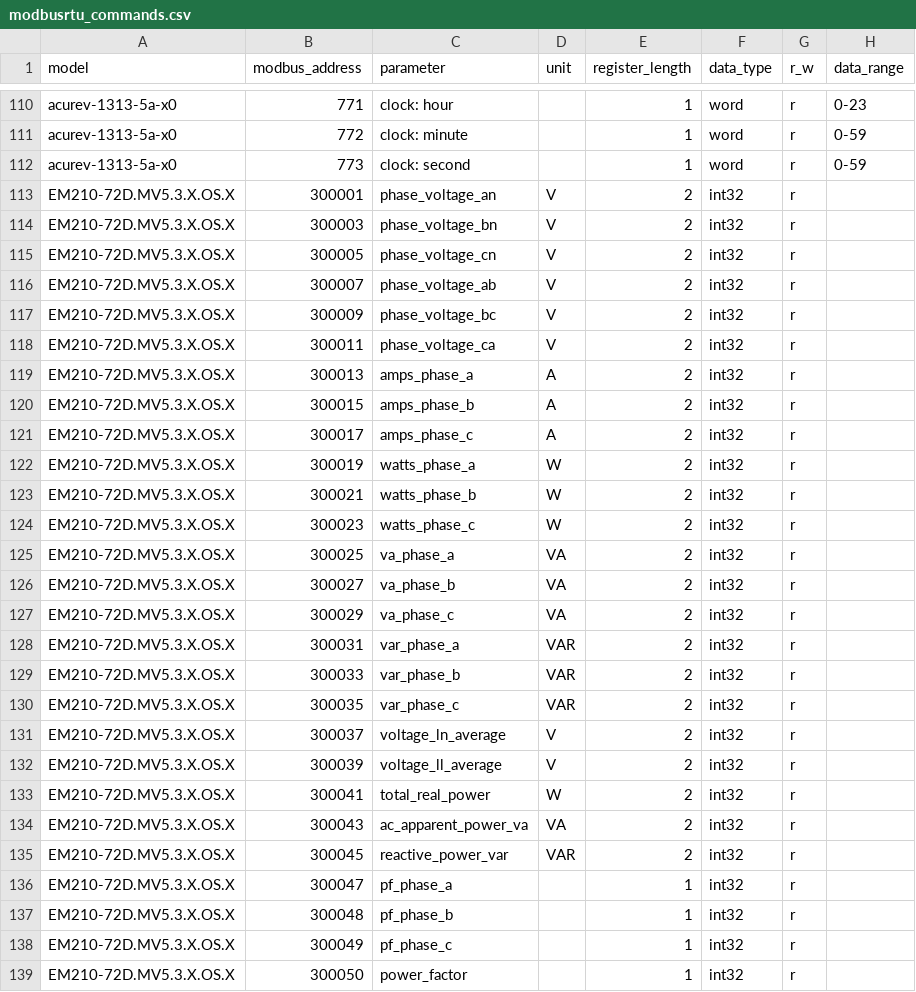
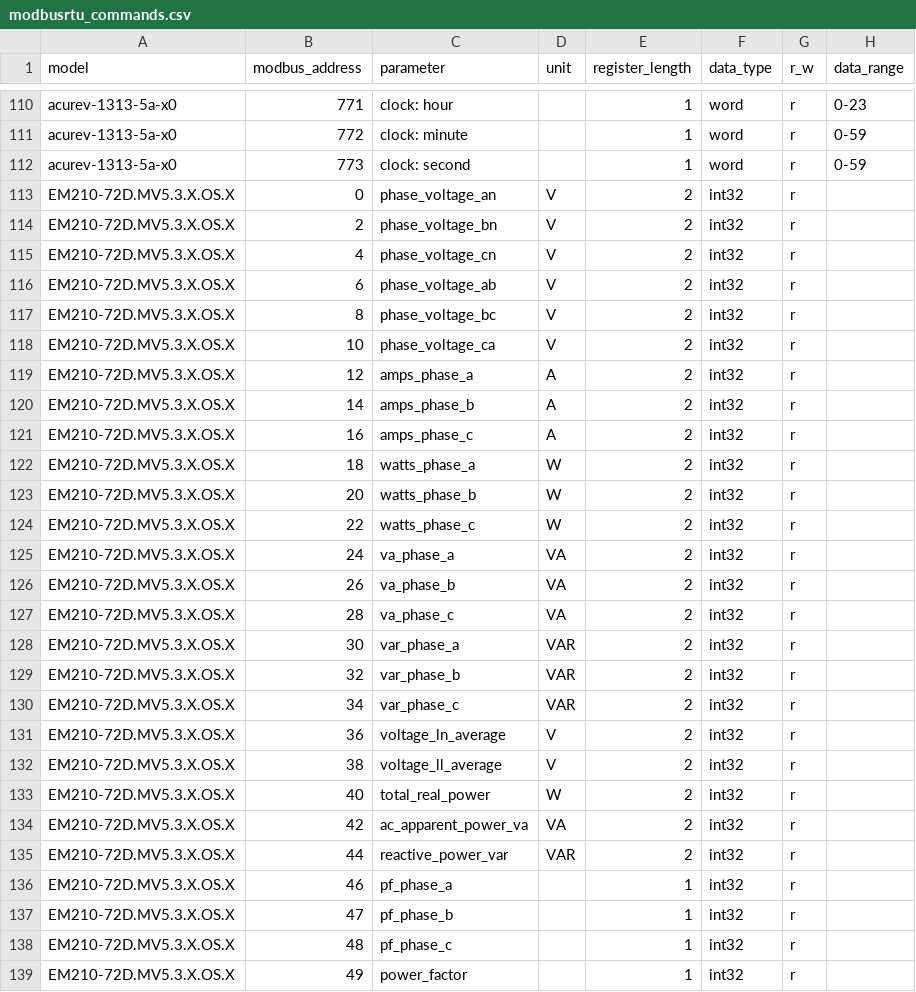
Before and after one commit to NexeliumMx/PowerTIC-data_adquisition, a CSV file: Rapberry/modbusrtu_commands.csv, drawn as a sheet; only a part is shown, gaps mark what is left out; the diff covers the shown part only; the diff names each change by its address in the sheet, - before the commit and + after, or states it on an @@ line.

```diff
--- a/Rapberry/modbusrtu_commands.csv
+++ b/Rapberry/modbusrtu_commands.csv
-B113 (modbus_address): 300001
+B113 (modbus_address): 0
-B114 (modbus_address): 300003
+B114 (modbus_address): 2
-B115 (modbus_address): 300005
+B115 (modbus_address): 4
-B116 (modbus_address): 300007
+B116 (modbus_address): 6
-B117 (modbus_address): 300009
+B117 (modbus_address): 8
-B118 (modbus_address): 300011
+B118 (modbus_address): 10
-B119 (modbus_address): 300013
+B119 (modbus_address): 12
-B120 (modbus_address): 300015
+B120 (modbus_address): 14
-B121 (modbus_address): 300017
+B121 (modbus_address): 16
-B122 (modbus_address): 300019
+B122 (modbus_address): 18
-B123 (modbus_address): 300021
+B123 (modbus_address): 20
-B124 (modbus_address): 300023
+B124 (modbus_address): 22
-B125 (modbus_address): 300025
+B125 (modbus_address): 24
-B126 (modbus_address): 300027
+B126 (modbus_address): 26
-B127 (modbus_address): 300029
+B127 (modbus_address): 28
-B128 (modbus_address): 300031
+B128 (modbus_address): 30
-B129 (modbus_address): 300033
+B129 (modbus_address): 32
-B130 (modbus_address): 300035
+B130 (modbus_address): 34
-B131 (modbus_address): 300037
+B131 (modbus_address): 36
-B132 (modbus_address): 300039
+B132 (modbus_address): 38
-B133 (modbus_address): 300041
+B133 (modbus_address): 40
-B134 (modbus_address): 300043
+B134 (modbus_address): 42
-B135 (modbus_address): 300045
+B135 (modbus_address): 44
-B136 (modbus_address): 300047
+B136 (modbus_address): 46
-B137 (modbus_address): 300048
+B137 (modbus_address): 47
-B138 (modbus_address): 300049
+B138 (modbus_address): 48
-B139 (modbus_address): 300050
+B139 (modbus_address): 49
```
Also changed, not shown: 28 edited cells elsewhere in this file, 1 other file.
